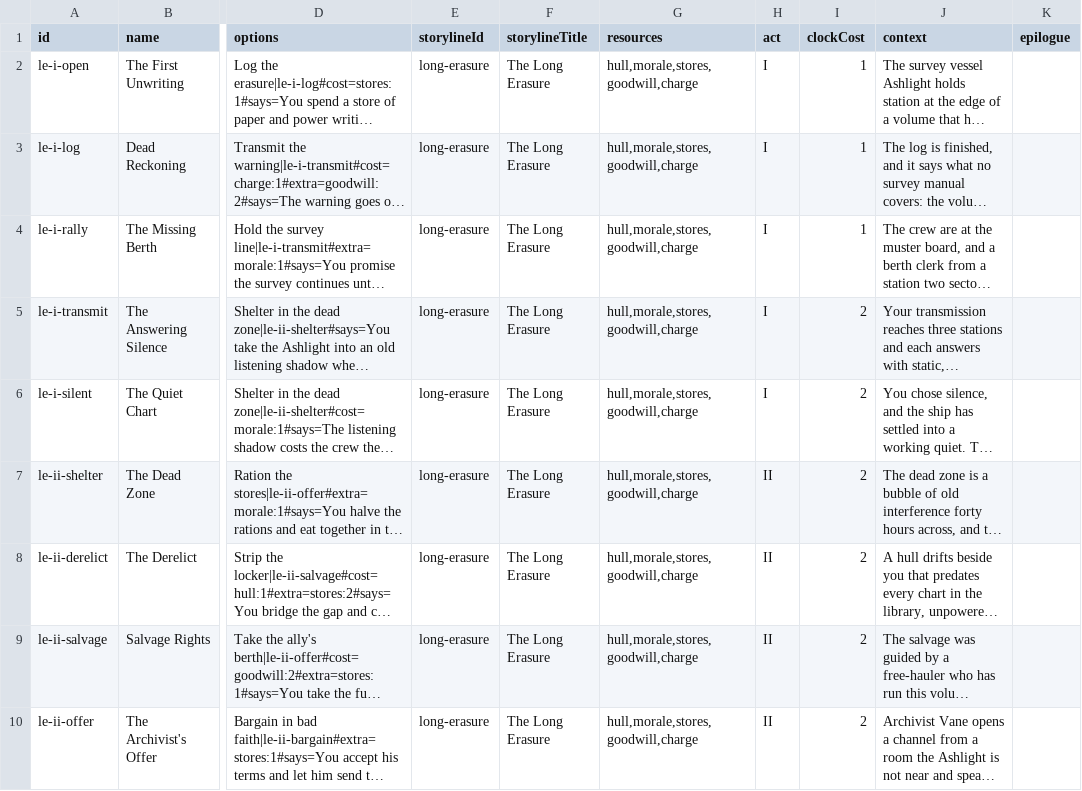
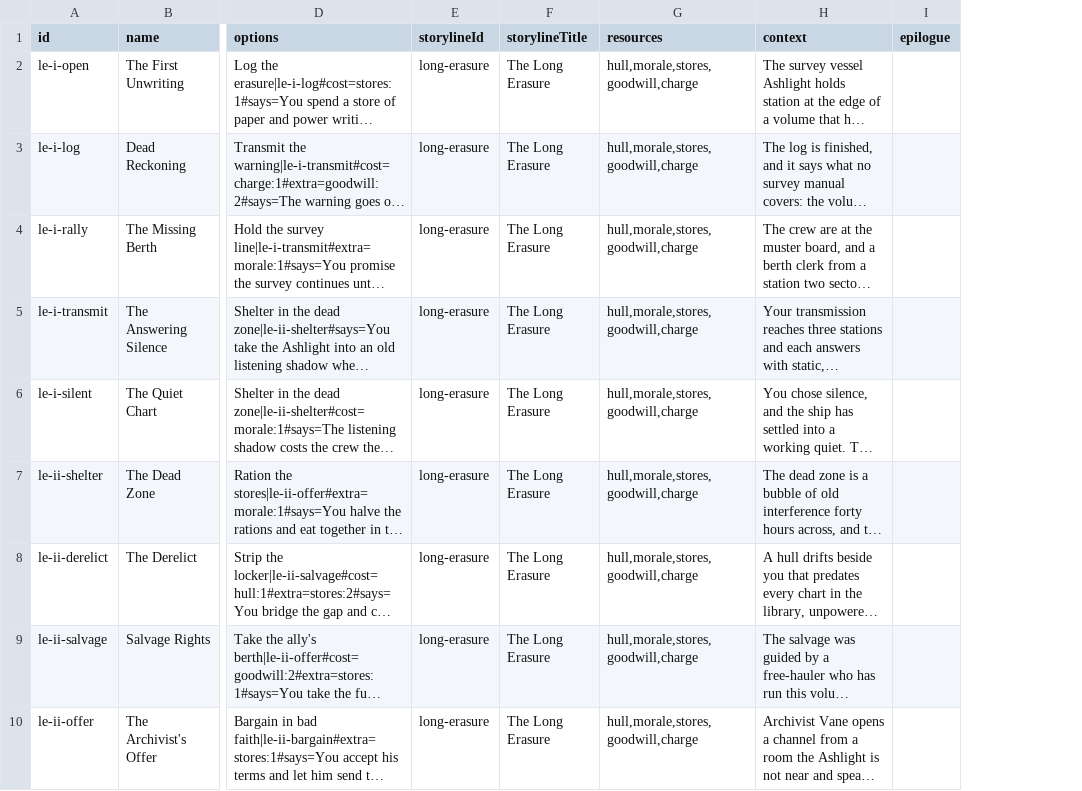
Before and after one commit to TheWizardsCode/Tableau-Card-Engine, a CSV file: example-games/gym/content/long-erasure.csv, drawn as a sheet; only a part is shown, gaps mark what is left out; long unchanged cells end in …; the diff names each change by its address in the sheet, - before the commit and + after, or states it on an @@ line.

```diff
--- a/example-games/gym/content/long-erasure.csv
+++ b/example-games/gym/content/long-erasure.csv
-column H (act), rows 2-10: I | I | I | I | I | II | II | II | II
-column I (clockCost), rows 2-10: 1 | 1 | 1 | 2 | 2 | 2 | 2 | 2 | 2
```
Also changed, not shown: 34 other files.
